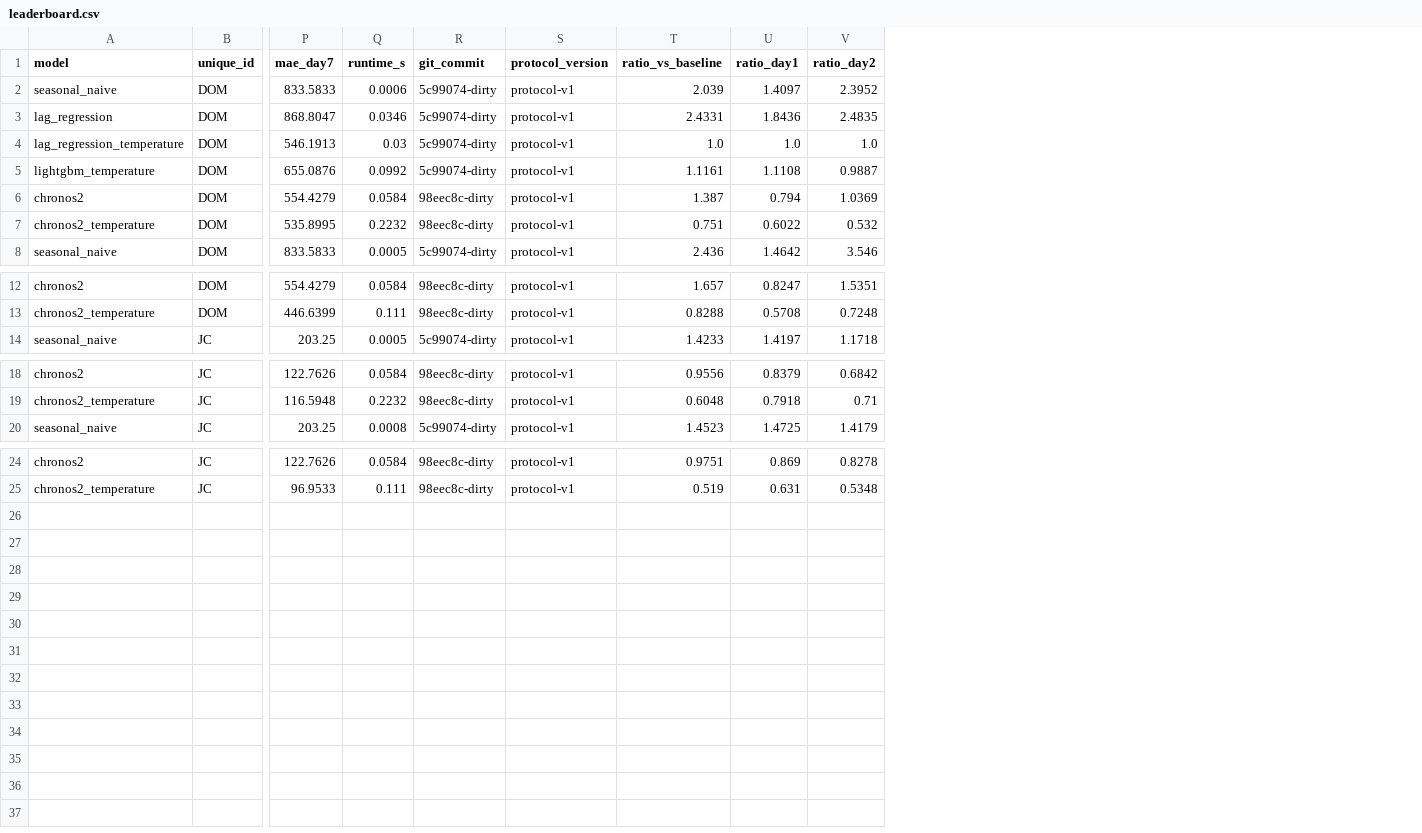
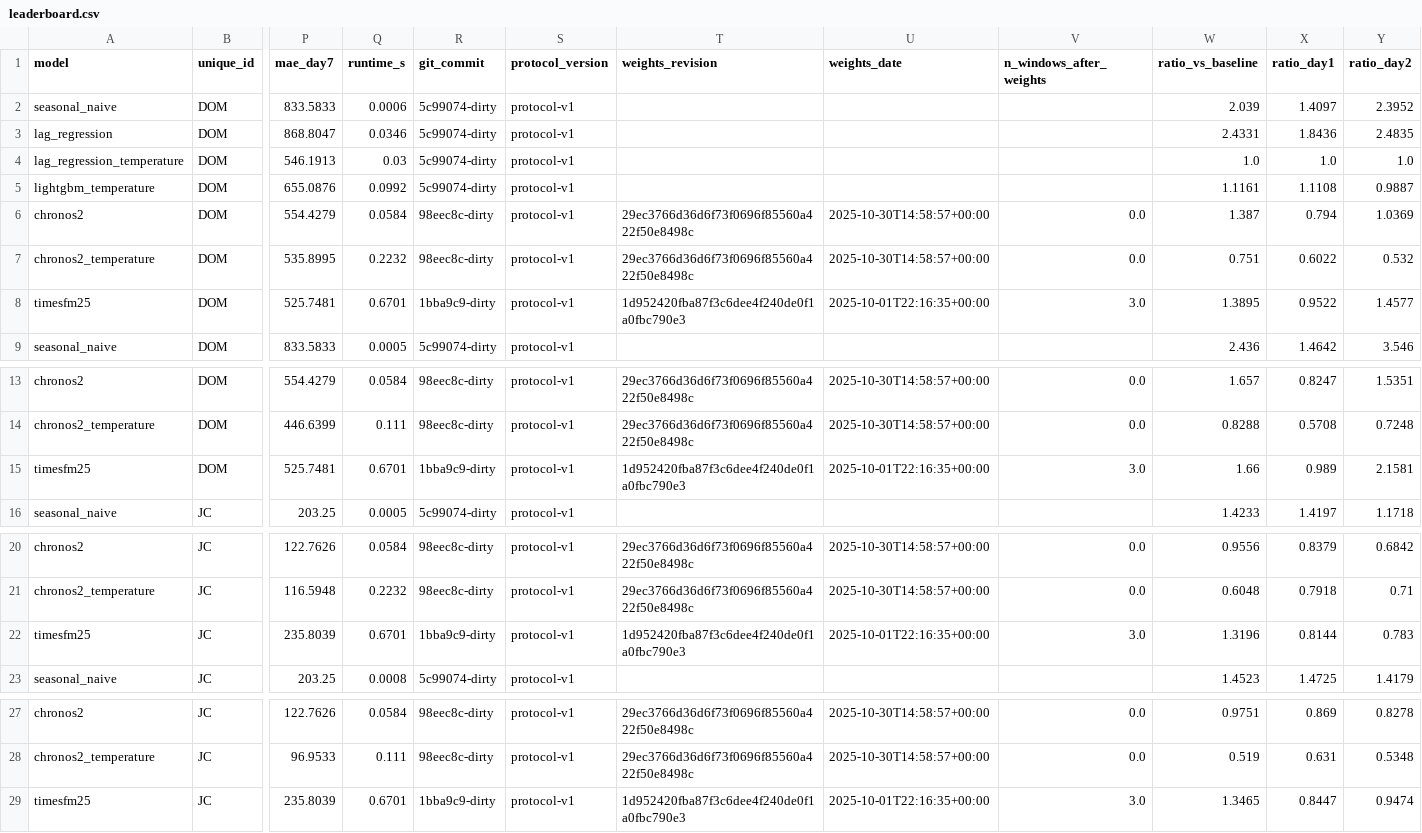
Before and after one commit to shlyakh/receipts, a CSV file: results/gate/leaderboard.csv, drawn as a sheet; only a part is shown, gaps mark what is left out; rows hold the shown columns only; the diff names each change by its address in the sheet, - before the commit and + after, or states it on an @@ line.

```diff
--- a/results/gate/leaderboard.csv
+++ b/results/gate/leaderboard.csv
+column T (weights_revision), rows 6-7: 29ec3766d36d6f73f0696f85560a422f50e8498c | 29ec3766d36d6f73f0696f85560a422f50e8498c; rows 13-14: 29ec3766d36d6f73f0696f85560a422f50e8498c | 29ec3766d36d6f73f0696f85560a422f50e8498c; rows 20-21: 29ec3766d36d6f73f0696f85560a422f50e8498c | 29ec3766d36d6f73f0696f85560a422f50e8498c; rows 27-28: 29ec3766d36d6f73f0696f85560a422f50e8498c | 29ec3766d36d6f73f0696f85560a422f50e8498c
+column U (weights_date), rows 6-7: 2025-10-30T14:58:57+00:00 | 2025-10-30T14:58:57+00:00; rows 13-14: 2025-10-30T14:58:57+00:00 | 2025-10-30T14:58:57+00:00; rows 20-21: 2025-10-30T14:58:57+00:00 | 2025-10-30T14:58:57+00:00; rows 27-28: 2025-10-30T14:58:57+00:00 | 2025-10-30T14:58:57+00:00
+column V (n_windows_after_weights), rows 6-7: 0.0 | 0.0; rows 13-14: 0.0 | 0.0; rows 20-21: 0.0 | 0.0; rows 27-28: 0.0 | 0.0
+row 8: timesfm25 | DOM | 525.7481 | 0.6701 | 1bba9c9-dirty | protocol-v1 | 1d952420fba87f3c6dee4f240de0f1a0fbc790e3 | 2025-10-01T22:16:35+00:00 | 3.0 | 1.3895 | 0.9522 | 1.4577
+row 15: timesfm25 | DOM | 525.7481 | 0.6701 | 1bba9c9-dirty | protocol-v1 | 1d952420fba87f3c6dee4f240de0f1a0fbc790e3 | 2025-10-01T22:16:35+00:00 | 3.0 | 1.66 | 0.989 | 2.1581
+row 22: timesfm25 | JC | 235.8039 | 0.6701 | 1bba9c9-dirty | protocol-v1 | 1d952420fba87f3c6dee4f240de0f1a0fbc790e3 | 2025-10-01T22:16:35+00:00 | 3.0 | 1.3196 | 0.8144 | 0.783
+row 29: timesfm25 | JC | 235.8039 | 0.6701 | 1bba9c9-dirty | protocol-v1 | 1d952420fba87f3c6dee4f240de0f1a0fbc790e3 | 2025-10-01T22:16:35+00:00 | 3.0 | 1.3465 | 0.8447 | 0.9474
```
Also changed, not shown: results/gate/dropped_windows.csv, 8 other files.
